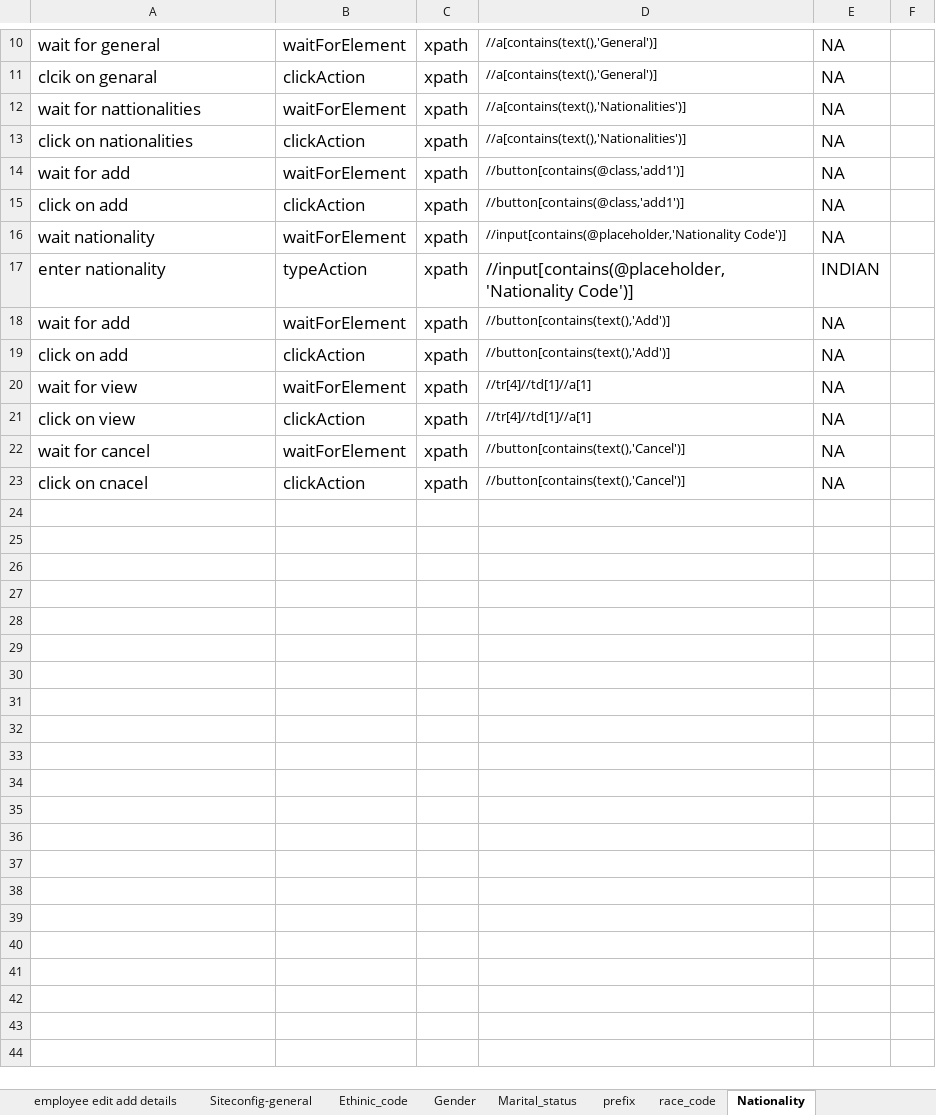
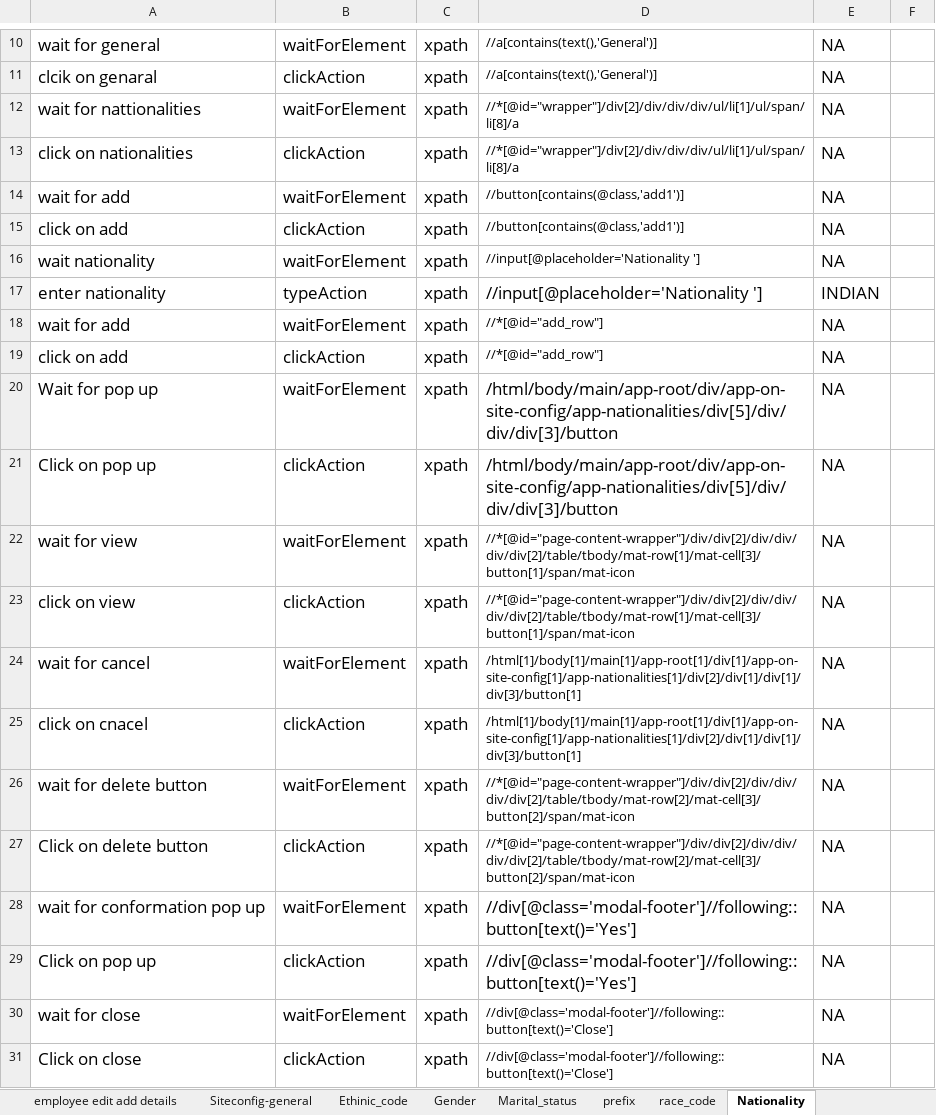
Before and after one commit to Momuntazsyed/HRMS, an Excel workbook: pack/OutputFile/outputSheet.xlsx, sheet Nationality, drawn as a sheet; only a part is shown, gaps mark what is left out; values as stored, in another font and other column widths than the file's, no borders; addresses are those after the commit; the diff names each change by its address in the sheet, - before the commit and + after, or states it on an @@ line.

```diff
--- a/pack/OutputFile/outputSheet.xlsx (sheet Nationality)
+++ b/pack/OutputFile/outputSheet.xlsx (sheet Nationality)
-D12:D13: //a[contains(text(),'Nationalities')]
+D12:D13: //*[@id="wrapper"]/div[2]/div/div/div/ul/li[1]/ul/span/li[8]/a
-D16:D17: //input[contains(@placeholder,'Nationality Code')]
+D16:D17: //input[@placeholder='Nationality ']
-D18:D19: //button[contains(text(),'Add')]
+D18:D19: //*[@id="add_row"]
+row 20: Wait for pop up | waitForElement | xpath | /html/body/main/app-root/div/app-on-site-config/app-nationalities/div[5]/div/div/div[3]/button | NA
+row 21: Click on pop up | clickAction | xpath | /html/body/main/app-root/div/app-on-site-config/app-nationalities/div[5]/div/div/div[3]/button | NA
-D22:D23: //tr[4]//td[1]//a[1]
+D22:D23: //*[@id="page-content-wrapper"]/div/div[2]/div/div/div/div[2]/table/tbody/mat-row[1]/mat-cell[3]/button[1]/span/mat-icon
-D24:D25: //button[contains(text(),'Cancel')]
+D24:D25: /html[1]/body[1]/main[1]/app-root[1]/div[1]/app-on-site-config[1]/app-nationalities[1]/div[2]/div[1]/div[1]/div[3]/button[1]
+row 26: wait for delete button | waitForElement | xpath | //*[@id="page-content-wrapper"]/div/div[2]/div/div/div/div[2]/table/tbody/mat-row[2]/mat-cell[3]/button[2]/span/mat-icon | NA
+row 27: Click on delete button | clickAction | xpath | //*[@id="page-content-wrapper"]/div/div[2]/div/div/div/div[2]/table/tbody/mat-row[2]/mat-cell[3]/button[2]/span/mat-icon | NA
+row 28: wait for conformation pop up | waitForElement | xpath | //div[@class='modal-footer']//following::button[text()='Yes'] | NA
+row 29: Click on pop up | clickAction | xpath | //div[@class='modal-footer']//following::button[text()='Yes'] | NA
+row 30: wait for close | waitForElement | xpath | //div[@class='modal-footer']//following::button[text()='Close'] | NA
+row 31: Click on close | clickAction | xpath | //div[@class='modal-footer']//following::button[text()='Close'] | NA
```
Also changed, not shown: sheet Currencies, sheet race_code, sheet Ethinic_code, sheet Marital_status, sheet Siteconfig-general, sheet Gender, 5 more sheets, pack/TestInputs/inputFile.xlsx, 29 other files.
